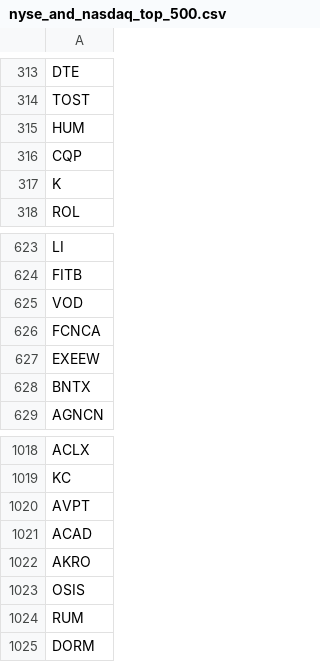
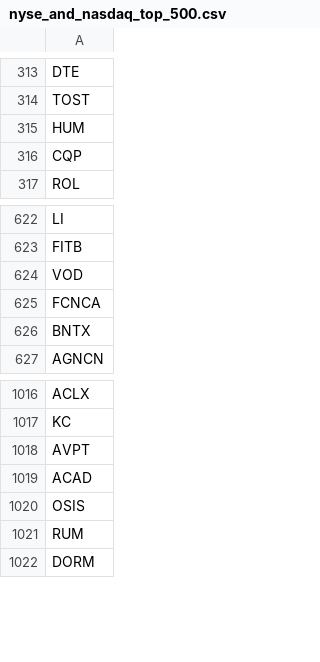
Before and after one commit to Freddiexgit/Trading, a CSV file: resource/nyse_and_nasdaq_top_500.csv, drawn as a sheet; only a part is shown, gaps mark what is left out; the diff names each change by its address in the sheet, - before the commit and + after, or states it on an @@ line.

```diff
--- a/resource/nyse_and_nasdaq_top_500.csv
+++ b/resource/nyse_and_nasdaq_top_500.csv
-row 317: K
-row 627: EXEEW
-row 1022: AKRO
```
Also changed, not shown: resource/my_watch_list.csv, resource/us_top_3000.csv, 11 other files.
